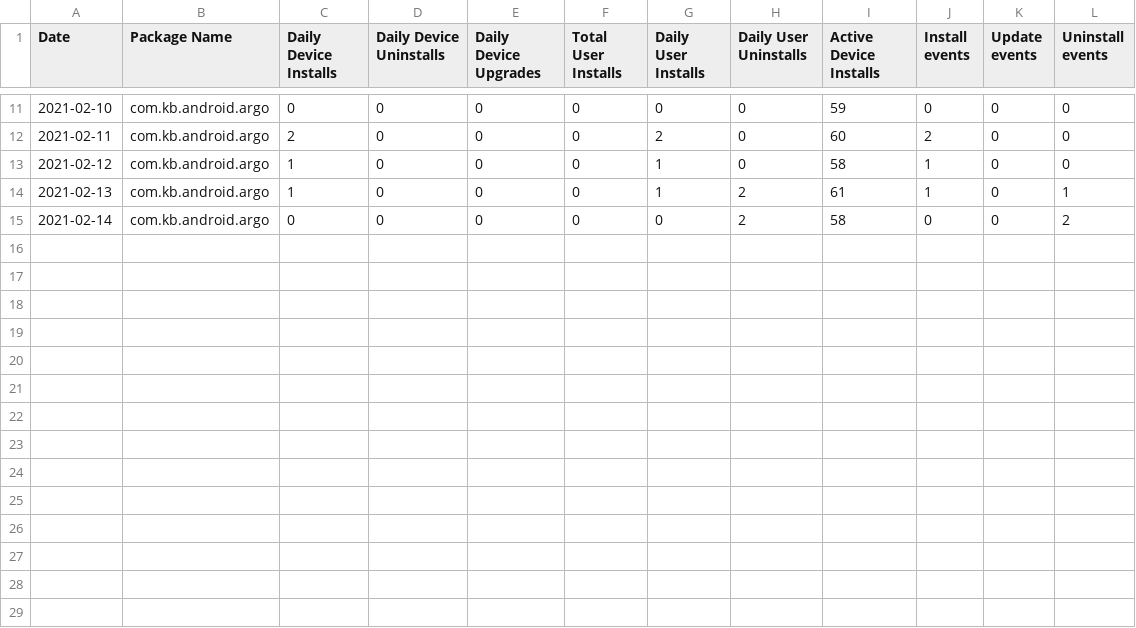
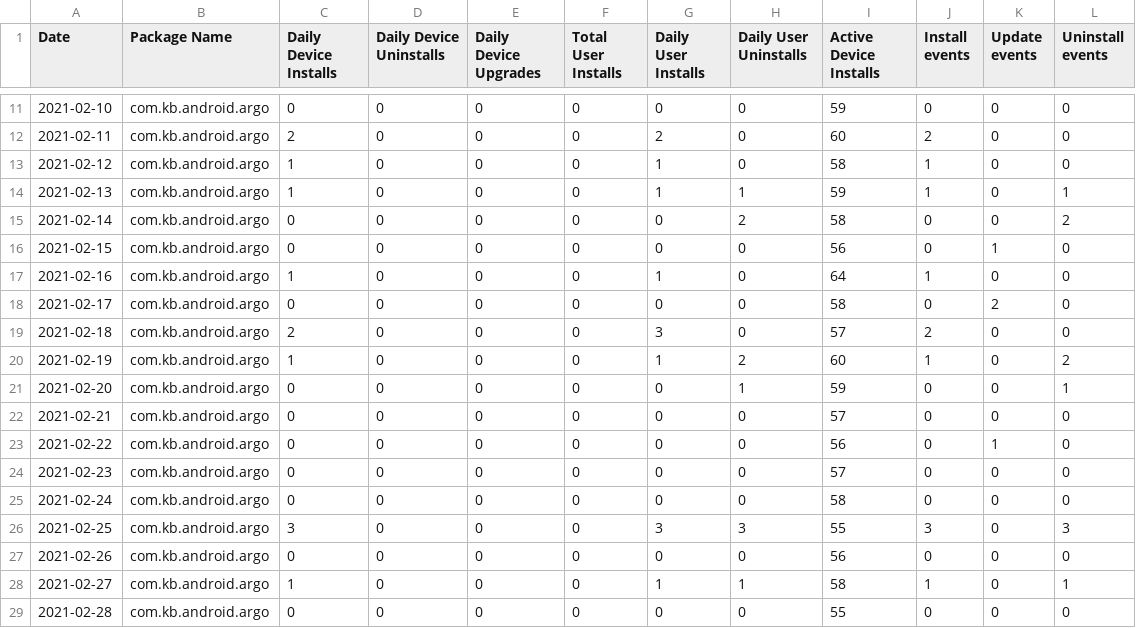
Before and after one commit to quai20/app-analytics, a CSV file: data/installs_com.kb.android.argo_202102_overview.csv, drawn as a sheet; only a part is shown, gaps mark what is left out; the diff names each change by its address in the sheet, - before the commit and + after, or states it on an @@ line.

```diff
--- a/data/installs_com.kb.android.argo_202102_overview.csv
+++ b/data/installs_com.kb.android.argo_202102_overview.csv
-H14 (Daily User Uninstalls): 2
+H14 (Daily User Uninstalls): 1
-I14 (Active Device Installs): 61
+I14 (Active Device Installs): 59
+row 16: 2021-02-15 | com.kb.android.argo | 0 | 0 | 0 | 0 | 0 | 0 | 56 | 0 | 1 | 0
+row 17: 2021-02-16 | com.kb.android.argo | 1 | 0 | 0 | 0 | 1 | 0 | 64 | 1 | 0 | 0
+row 18: 2021-02-17 | com.kb.android.argo | 0 | 0 | 0 | 0 | 0 | 0 | 58 | 0 | 2 | 0
+row 19: 2021-02-18 | com.kb.android.argo | 2 | 0 | 0 | 0 | 3 | 0 | 57 | 2 | 0 | 0
+row 20: 2021-02-19 | com.kb.android.argo | 1 | 0 | 0 | 0 | 1 | 2 | 60 | 1 | 0 | 2
+row 21: 2021-02-20 | com.kb.android.argo | 0 | 0 | 0 | 0 | 0 | 1 | 59 | 0 | 0 | 1
+row 22: 2021-02-21 | com.kb.android.argo | 0 | 0 | 0 | 0 | 0 | 0 | 57 | 0 | 0 | 0
+row 23: 2021-02-22 | com.kb.android.argo | 0 | 0 | 0 | 0 | 0 | 0 | 56 | 0 | 1 | 0
+row 24: 2021-02-23 | com.kb.android.argo | 0 | 0 | 0 | 0 | 0 | 0 | 57 | 0 | 0 | 0
+row 25: 2021-02-24 | com.kb.android.argo | 0 | 0 | 0 | 0 | 0 | 0 | 58 | 0 | 0 | 0
+row 26: 2021-02-25 | com.kb.android.argo | 3 | 0 | 0 | 0 | 3 | 3 | 55 | 3 | 0 | 3
+row 27: 2021-02-26 | com.kb.android.argo | 0 | 0 | 0 | 0 | 0 | 0 | 56 | 0 | 0 | 0
+row 28: 2021-02-27 | com.kb.android.argo | 1 | 0 | 0 | 0 | 1 | 1 | 58 | 1 | 0 | 1
+row 29: 2021-02-28 | com.kb.android.argo | 0 | 0 | 0 | 0 | 0 | 0 | 55 | 0 | 0 | 0
```
Also changed, not shown: data/installs_com.kb.android.argo_202102_app_version.csv, 13 other files.
